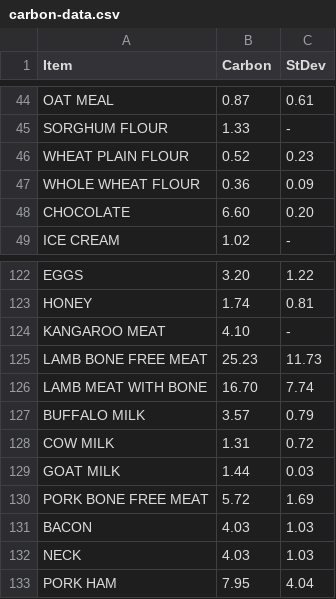
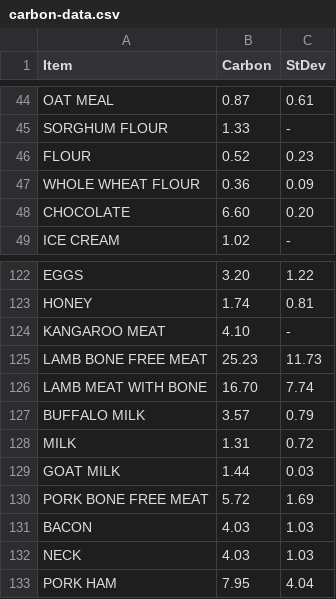
Before and after one commit to Aundevia02/BigRedHacks-2022, a CSV file: carbon-analysis/data/carbon-data.csv, drawn as a sheet; only a part is shown, gaps mark what is left out.

```diff
--- a/carbon-analysis/data/carbon-data.csv
+++ b/carbon-analysis/data/carbon-data.csv
@@ -45,3 +45,3 @@ OAT MEAL,0.87,0.61
 SORGHUM FLOUR,1.33,-
-WHEAT PLAIN FLOUR,0.52,0.23
+FLOUR,0.52,0.23
 WHOLE WHEAT FLOUR,0.36,0.09
@@ -127,3 +127,3 @@ LAMB MEAT WITH BONE,16.70,7.74
 BUFFALO MILK,3.57,0.79
-COW MILK,1.31,0.72
+MILK,1.31,0.72
 GOAT MILK,1.44,0.03
```
Also changed, not shown: 1 other file.
